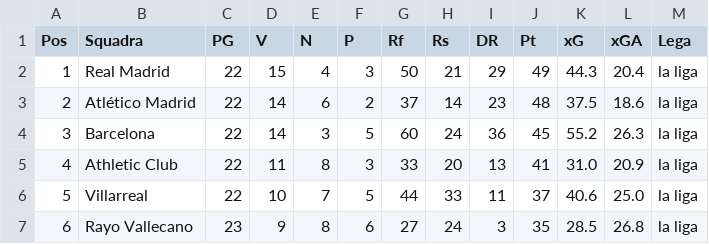
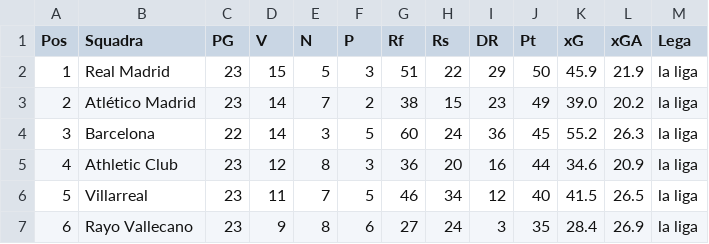
Before and after one commit to fumaghe/Bet_Website, a CSV file: public/data/standings/la_liga.csv, drawn as a sheet; only a part is shown; the diff covers the shown part only.

```diff
--- a/public/data/standings/la_liga.csv
+++ b/public/data/standings/la_liga.csv
@@ -1,7 +1,7 @@
 Pos,Squadra,PG,V,N,P,Rf,Rs,DR,Pt,xG,xGA,Lega
-1,Real Madrid,22,15,4,3,50,21,29,49,44.3,20.4,la liga
-2,Atlético Madrid,22,14,6,2,37,14,23,48,37.5,18.6,la liga
+1,Real Madrid,23,15,5,3,51,22,29,50,45.9,21.9,la liga
+2,Atlético Madrid,23,14,7,2,38,15,23,49,39.0,20.2,la liga
 3,Barcelona,22,14,3,5,60,24,36,45,55.2,26.3,la liga
-4,Athletic Club,22,11,8,3,33,20,13,41,31.0,20.9,la liga
-5,Villarreal,22,10,7,5,44,33,11,37,40.6,25.0,la liga
-6,Rayo Vallecano,23,9,8,6,27,24,3,35,28.5,26.8,la liga
+4,Athletic Club,23,12,8,3,36,20,16,44,34.6,20.9,la liga
+5,Villarreal,23,11,7,5,46,34,12,40,41.5,26.5,la liga
+6,Rayo Vallecano,23,9,8,6,27,24,3,35,28.4,26.9,la liga
```
Also changed, not shown: 39 edited cells elsewhere in this file, public/data/players/matches.csv, public/data/players/matches_season.csv, 3 other files.
